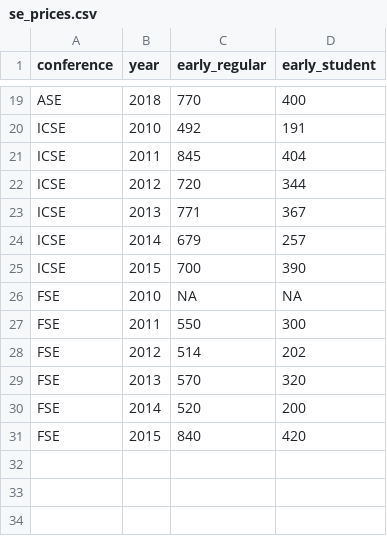
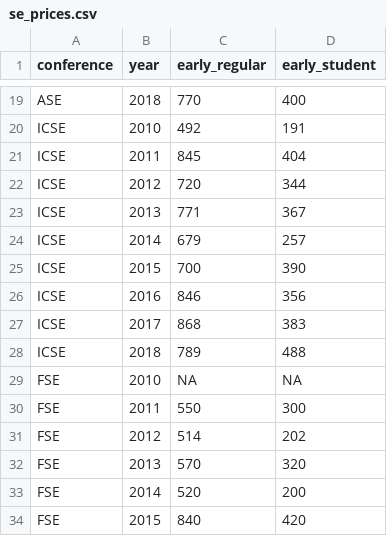
Before and after one commit to jrfaller/se_prices, a CSV file: se_prices.csv, drawn as a sheet; only a part is shown, gaps mark what is left out; the diff names each change by its address in the sheet, - before the commit and + after, or states it on an @@ line.

Commit message:
Update ICSE prices

```diff
--- a/se_prices.csv
+++ b/se_prices.csv
+row 26: ICSE | 2016 | 846 | 356
+row 27: ICSE | 2017 | 868 | 383
+row 28: ICSE | 2018 | 789 | 488
```
